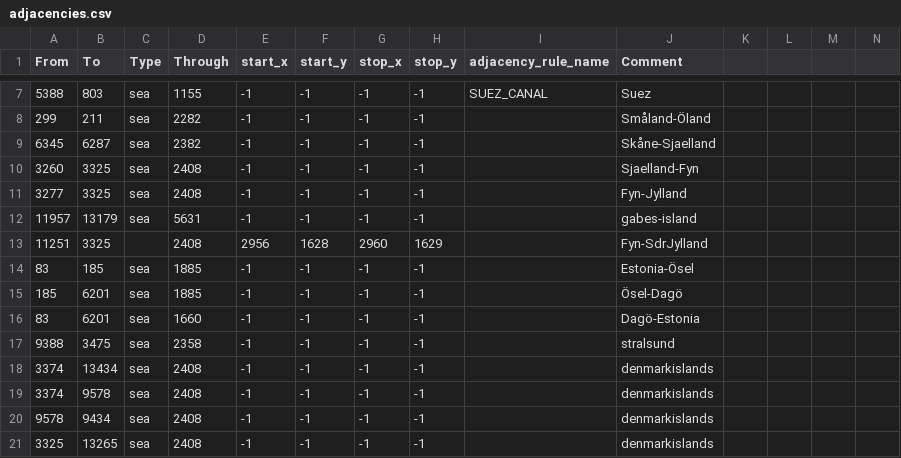
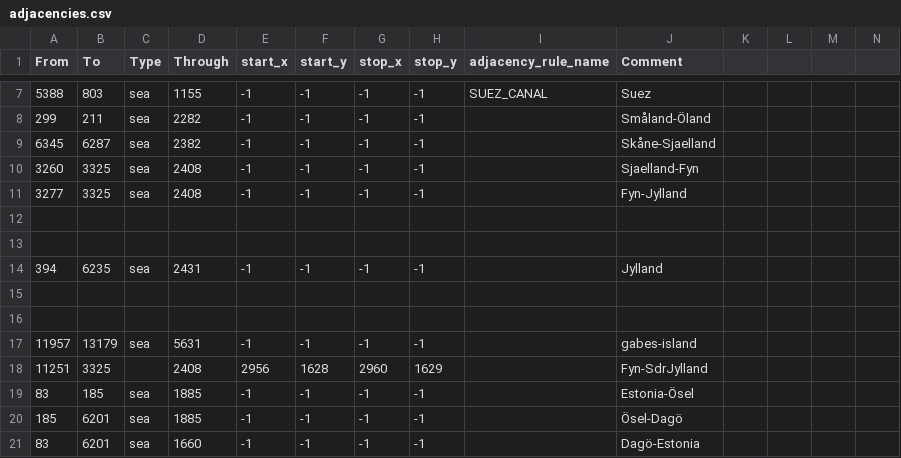
Before and after one commit to Mumiago/MFU-Updated, a CSV file: map/adjacencies.csv, drawn as a sheet; only a part is shown, gaps mark what is left out; the shorter side is filled out with more unchanged rows; the diff names each change by its address in the sheet, - before the commit and + after, or states it on an @@ line.

```diff
--- a/map/adjacencies.csv
+++ b/map/adjacencies.csv
+row 12: (empty)
+row 13: (empty)
+row 14: 394 | 6235 | sea | 2431 | -1 | -1 | -1 | -1 |  | Jylland
+row 15: (empty)
+row 16: (empty)
```
Also changed, not shown: 3 other files.
